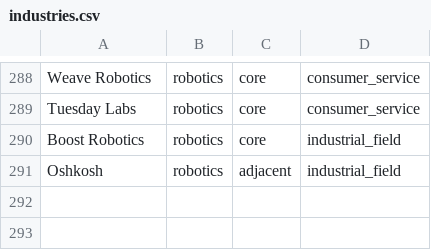
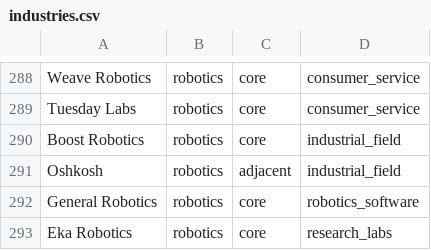
Before and after one commit to Ph1so/phlux2.0, a CSV file: industries.csv, drawn as a sheet; only a part is shown, gaps mark what is left out.

```diff
--- a/industries.csv
+++ b/industries.csv
@@ -291 +291,3 @@ Boost Robotics,robotics,core,industrial_field
 Oshkosh,robotics,adjacent,industrial_field
+General Robotics,robotics,core,robotics_software
+Eka Robotics,robotics,core,research_labs
```
Also changed, not shown: companies.csv, 2 other files.
